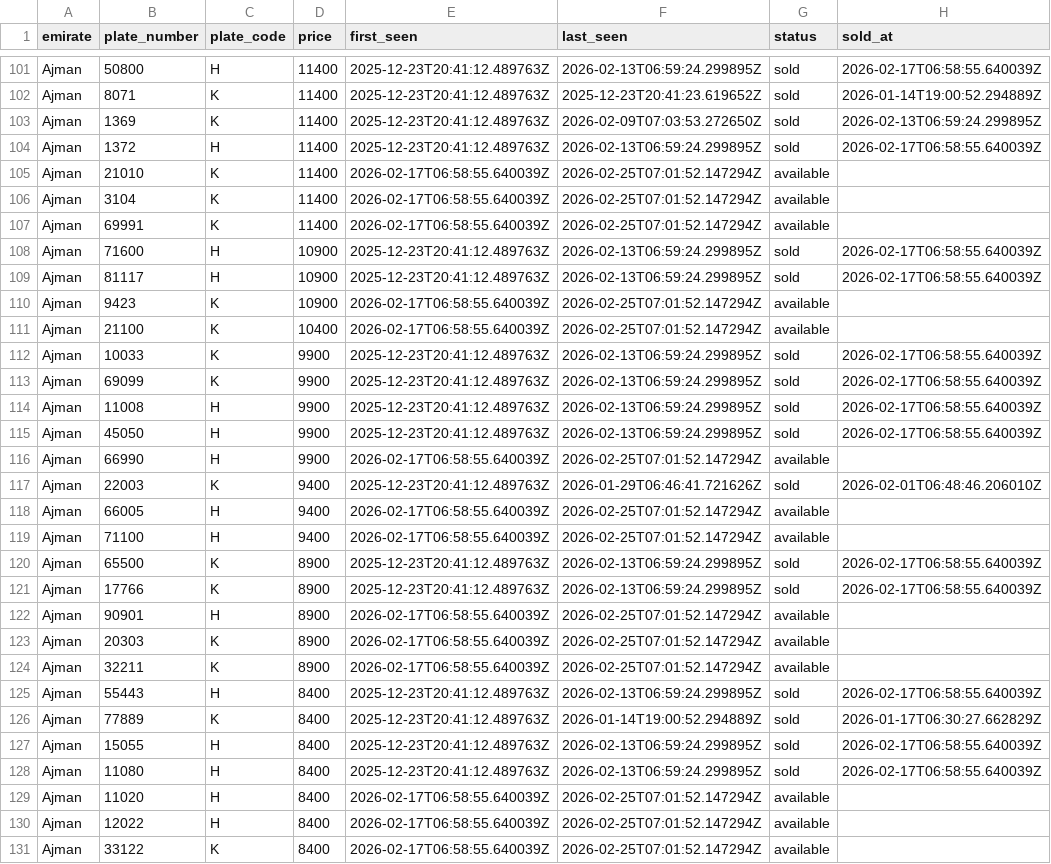
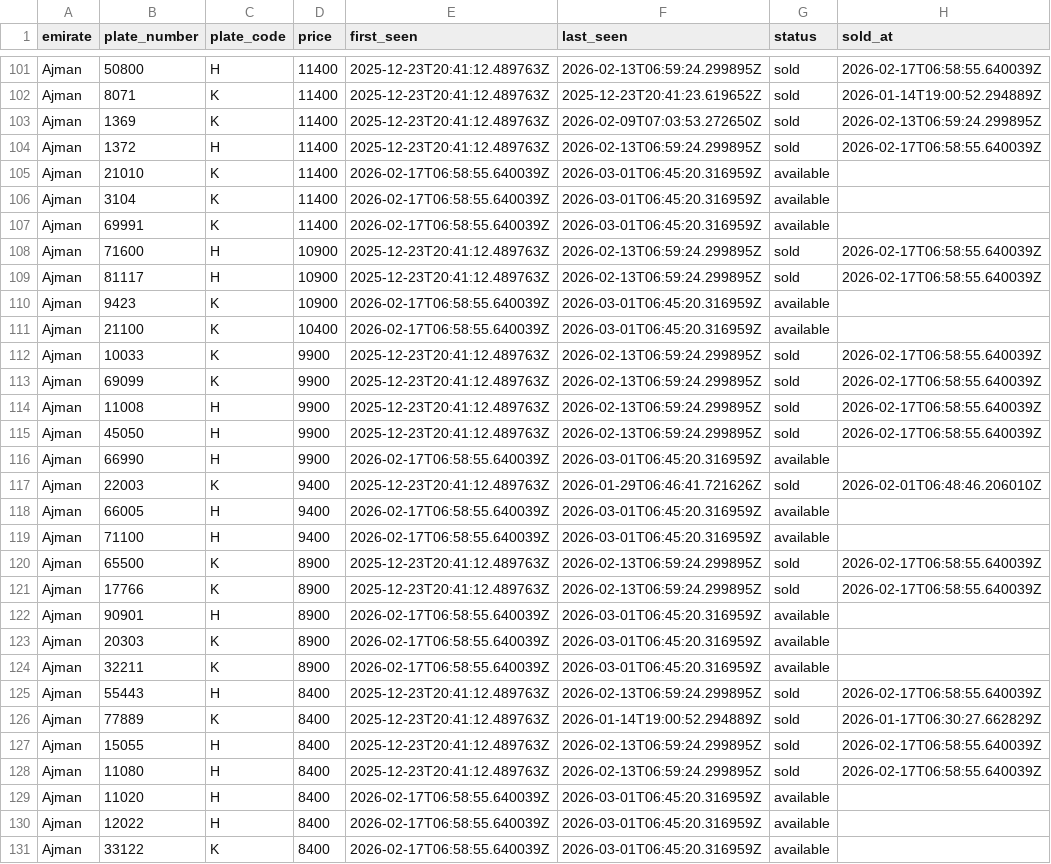
Before and after one commit to mdanfas/emirates-auction-scraper, a CSV file: data/buynow/ajman_buynow.csv, drawn as a sheet; only a part is shown, gaps mark what is left out; the diff covers the shown part only.

```diff
--- a/data/buynow/ajman_buynow.csv
+++ b/data/buynow/ajman_buynow.csv
@@ -104,9 +104,9 @@ Ajman,1369,K,11400,2025-12-23T20:41:12.489763Z,2026-02-09T07:03:53.272650Z,sold,
 Ajman,1372,H,11400,2025-12-23T20:41:12.489763Z,2026-02-13T06:59:24.299895Z,sold,2026-02-17T06:58:55.640039Z
-Ajman,21010,K,11400,2026-02-17T06:58:55.640039Z,2026-02-25T07:01:52.147294Z,available,
-Ajman,3104,K,11400,2026-02-17T06:58:55.640039Z,2026-02-25T07:01:52.147294Z,available,
-Ajman,69991,K,11400,2026-02-17T06:58:55.640039Z,2026-02-25T07:01:52.147294Z,available,
+Ajman,21010,K,11400,2026-02-17T06:58:55.640039Z,2026-03-01T06:45:20.316959Z,available,
+Ajman,3104,K,11400,2026-02-17T06:58:55.640039Z,2026-03-01T06:45:20.316959Z,available,
+Ajman,69991,K,11400,2026-02-17T06:58:55.640039Z,2026-03-01T06:45:20.316959Z,available,
 Ajman,71600,H,10900,2025-12-23T20:41:12.489763Z,2026-02-13T06:59:24.299895Z,sold,2026-02-17T06:58:55.640039Z
 Ajman,81117,H,10900,2025-12-23T20:41:12.489763Z,2026-02-13T06:59:24.299895Z,sold,2026-02-17T06:58:55.640039Z
-Ajman,9423,K,10900,2026-02-17T06:58:55.640039Z,2026-02-25T07:01:52.147294Z,available,
-Ajman,21100,K,10400,2026-02-17T06:58:55.640039Z,2026-02-25T07:01:52.147294Z,available,
+Ajman,9423,K,10900,2026-02-17T06:58:55.640039Z,2026-03-01T06:45:20.316959Z,available,
+Ajman,21100,K,10400,2026-02-17T06:58:55.640039Z,2026-03-01T06:45:20.316959Z,available,
 Ajman,10033,K,9900,2025-12-23T20:41:12.489763Z,2026-02-13T06:59:24.299895Z,sold,2026-02-17T06:58:55.640039Z
@@ -115,11 +115,11 @@ Ajman,11008,H,9900,2025-12-23T20:41:12.489763Z,2026-02-13T06:59:24.299895Z,sold,
 Ajman,45050,H,9900,2025-12-23T20:41:12.489763Z,2026-02-13T06:59:24.299895Z,sold,2026-02-17T06:58:55.640039Z
-Ajman,66990,H,9900,2026-02-17T06:58:55.640039Z,2026-02-25T07:01:52.147294Z,available,
+Ajman,66990,H,9900,2026-02-17T06:58:55.640039Z,2026-03-01T06:45:20.316959Z,available,
 Ajman,22003,K,9400,2025-12-23T20:41:12.489763Z,2026-01-29T06:46:41.721626Z,sold,2026-02-01T06:48:46.206010Z
-Ajman,66005,H,9400,2026-02-17T06:58:55.640039Z,2026-02-25T07:01:52.147294Z,available,
-Ajman,71100,H,9400,2026-02-17T06:58:55.640039Z,2026-02-25T07:01:52.147294Z,available,
+Ajman,66005,H,9400,2026-02-17T06:58:55.640039Z,2026-03-01T06:45:20.316959Z,available,
+Ajman,71100,H,9400,2026-02-17T06:58:55.640039Z,2026-03-01T06:45:20.316959Z,available,
 Ajman,65500,K,8900,2025-12-23T20:41:12.489763Z,2026-02-13T06:59:24.299895Z,sold,2026-02-17T06:58:55.640039Z
 Ajman,17766,K,8900,2025-12-23T20:41:12.489763Z,2026-02-13T06:59:24.299895Z,sold,2026-02-17T06:58:55.640039Z
-Ajman,90901,H,8900,2026-02-17T06:58:55.640039Z,2026-02-25T07:01:52.147294Z,available,
-Ajman,20303,K,8900,2026-02-17T06:58:55.640039Z,2026-02-25T07:01:52.147294Z,available,
-Ajman,32211,K,8900,2026-02-17T06:58:55.640039Z,2026-02-25T07:01:52.147294Z,available,
+Ajman,90901,H,8900,2026-02-17T06:58:55.640039Z,2026-03-01T06:45:20.316959Z,available,
+Ajman,20303,K,8900,2026-02-17T06:58:55.640039Z,2026-03-01T06:45:20.316959Z,available,
+Ajman,32211,K,8900,2026-02-17T06:58:55.640039Z,2026-03-01T06:45:20.316959Z,available,
 Ajman,55443,H,8400,2025-12-23T20:41:12.489763Z,2026-02-13T06:59:24.299895Z,sold,2026-02-17T06:58:55.640039Z
@@ -128,4 +128,4 @@ Ajman,15055,H,8400,2025-12-23T20:41:12.489763Z,2026-02-13T06:59:24.299895Z,sold,
 Ajman,11080,H,8400,2025-12-23T20:41:12.489763Z,2026-02-13T06:59:24.299895Z,sold,2026-02-17T06:58:55.640039Z
-Ajman,11020,H,8400,2026-02-17T06:58:55.640039Z,2026-02-25T07:01:52.147294Z,available,
-Ajman,12022,H,8400,2026-02-17T06:58:55.640039Z,2026-02-25T07:01:52.147294Z,available,
-Ajman,33122,K,8400,2026-02-17T06:58:55.640039Z,2026-02-25T07:01:52.147294Z,available,
+Ajman,11020,H,8400,2026-02-17T06:58:55.640039Z,2026-03-01T06:45:20.316959Z,available,
+Ajman,12022,H,8400,2026-02-17T06:58:55.640039Z,2026-03-01T06:45:20.316959Z,available,
+Ajman,33122,K,8400,2026-02-17T06:58:55.640039Z,2026-03-01T06:45:20.316959Z,available,
```
Also changed, not shown: 50 edited cells elsewhere in this file, data/buynow/fujairah_buynow.csv, data/buynow/rak_buynow.csv, 3 other files.
